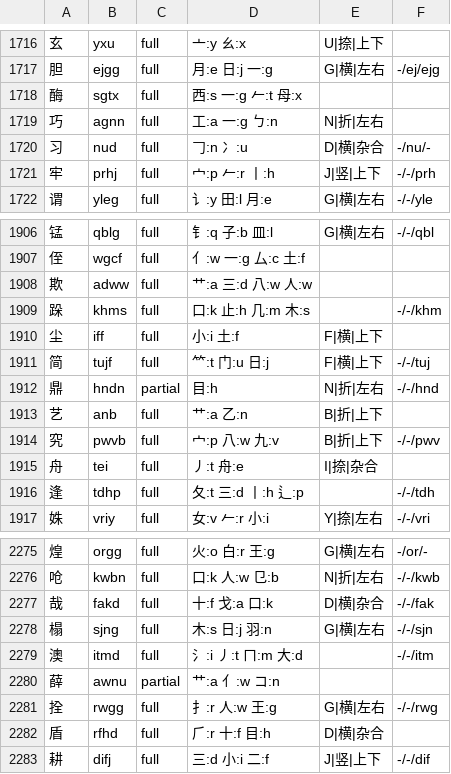
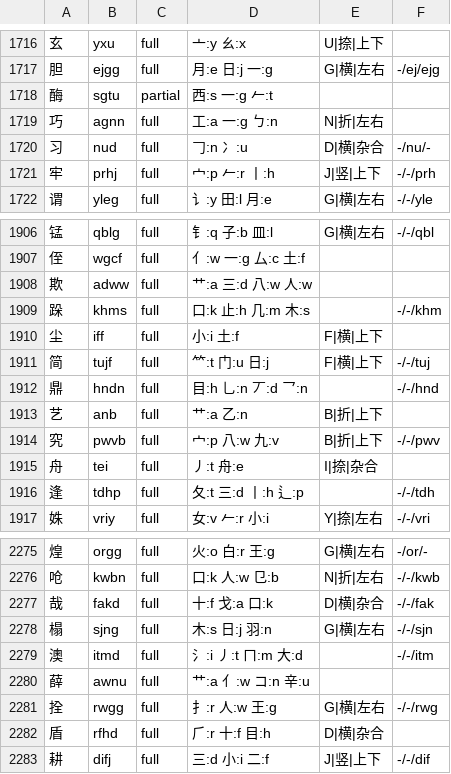
Before and after one commit to EasyIndie/EasyInputMethod, a TSV file: data/generated/B0-runtime.tsv, drawn as a sheet; only a part is shown, gaps mark what is left out.

```diff
--- a/data/generated/B0-runtime.tsv
+++ b/data/generated/B0-runtime.tsv
@@ -1717,3 +1717,3 @@
 胆	ejgg	full	月:e 日:j 一:g	G|横|左右	-/ej/ejg
-酶	sgtx	full	西:s 一:g 𠂉:t 母:x		
+酶	sgtu	partial	西:s 一:g 𠂉:t		
 巧	agnn	full	工:a 一:g ㄅ:n	N|折|左右	
@@ -1911,3 +1911,3 @@
 简	tujf	full	⺮:t 门:u 日:j	F|横|上下	-/-/tuj
-鼎	hndn	partial	目:h	N|折|左右	-/-/hnd
+鼎	hndn	full	目:h 乚:n 丆:d 乛:n		-/-/hnd
 艺	anb	full	艹:a 乙:n	B|折|上下	
@@ -2279,3 +2279,3 @@
 澳	itmd	full	氵:i 丿:t ㄇ:m 大:d		-/-/itm
-薛	awnu	partial	艹:a 亻:w コ:n		
+薛	awnu	full	艹:a 亻:w コ:n 辛:u		
 拴	rwgg	full	扌:r 人:w 王:g	G|横|左右	-/-/rwg
```
Also changed, not shown: data/generated/wubi86-core.tsv, data/learning/wubi86-code-errata.tsv, 15 other files.
